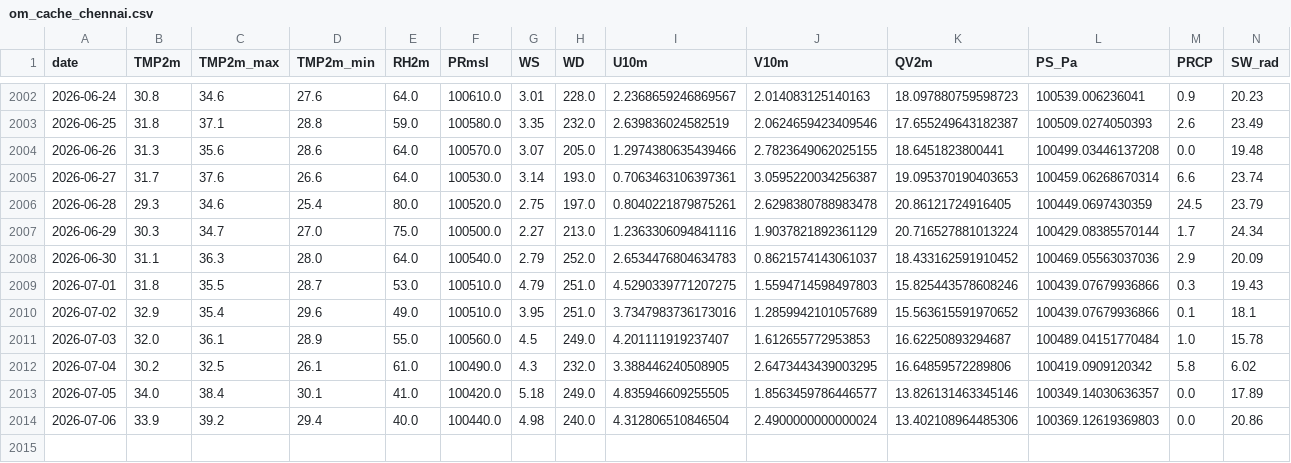
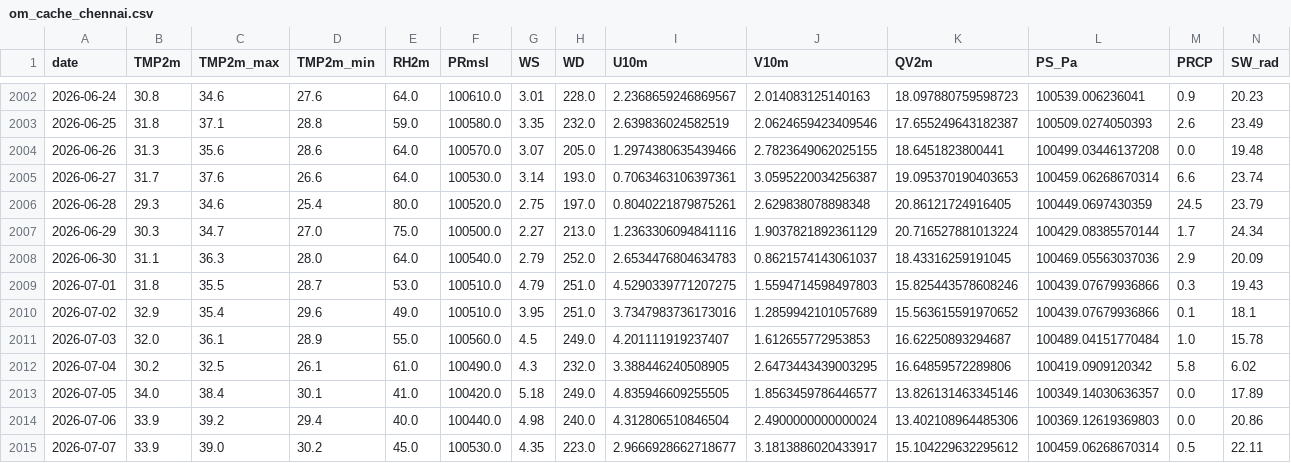
Before and after one commit to cdacaviral-source/cdacaviral-source-multicity-forecast-data-classical-om, a CSV file: data/om/Chennai/om_cache_chennai.csv, drawn as a sheet; only a part is shown, gaps mark what is left out.

Commit message:
[Chennai] om_cache_chennai.csv 2026-07-08

```diff
--- a/data/om/Chennai/om_cache_chennai.csv
+++ b/data/om/Chennai/om_cache_chennai.csv
@@ -2005,5 +2005,5 @@ date,TMP2m,TMP2m_max,TMP2m_min,RH2m,PRmsl,WS,WD,U10m,V10m,QV2m,PS_Pa,PRCP,SW_rad
 2026-06-27,31.7,37.6,26.6,64.0,100530.0,3.14,193.0,0.7063463106397361,3.0595220034256387,19.095370190403653,100459.06268670314,6.6,23.74
-2026-06-28,29.3,34.6,25.4,80.0,100520.0,2.75,197.0,0.8040221879875261,2.6298380788983478,20.86121724916405,100449.0697430359,24.5,23.79
+2026-06-28,29.3,34.6,25.4,80.0,100520.0,2.75,197.0,0.8040221879875261,2.629838078898348,20.86121724916405,100449.0697430359,24.5,23.79
 2026-06-29,30.3,34.7,27.0,75.0,100500.0,2.27,213.0,1.2363306094841116,1.9037821892361129,20.716527881013224,100429.08385570144,1.7,24.34
-2026-06-30,31.1,36.3,28.0,64.0,100540.0,2.79,252.0,2.6534476804634783,0.8621574143061037,18.433162591910452,100469.05563037036,2.9,20.09
+2026-06-30,31.1,36.3,28.0,64.0,100540.0,2.79,252.0,2.6534476804634783,0.8621574143061037,18.43316259191045,100469.05563037036,2.9,20.09
 2026-07-01,31.8,35.5,28.7,53.0,100510.0,4.79,251.0,4.5290339771207275,1.5594714598497803,15.825443578608246,100439.07679936866,0.3,19.43
@@ -2014 +2014,2 @@ date,TMP2m,TMP2m_max,TMP2m_min,RH2m,PRmsl,WS,WD,U10m,V10m,QV2m,PS_Pa,PRCP,SW_rad
 2026-07-06,33.9,39.2,29.4,40.0,100440.0,4.98,240.0,4.312806510846504,2.4900000000000024,13.402108964485306,100369.12619369803,0.0,20.86
+2026-07-07,33.9,39.0,30.2,45.0,100530.0,4.35,223.0,2.9666928662718677,3.1813886020433917,15.104229632295612,100459.06268670314,0.5,22.11
```
